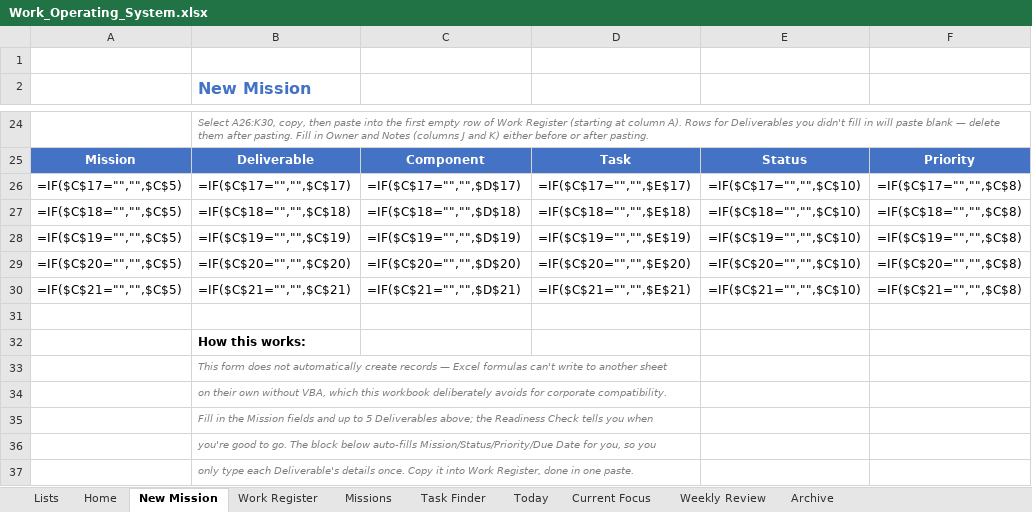
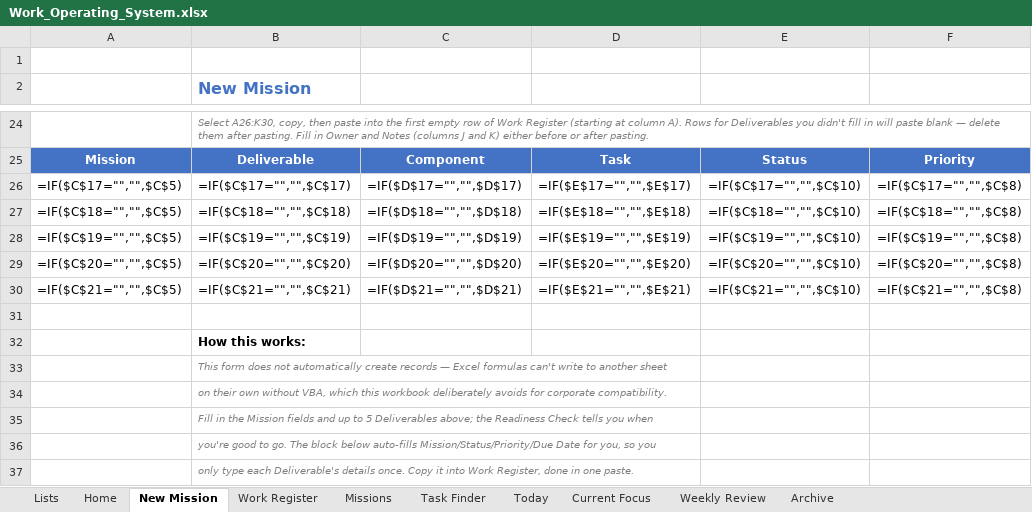
Before and after one commit to timjardenross/TJRHQ, an Excel workbook: Work_Operating_System.xlsx, sheet New Mission, drawn as a sheet; only a part is shown, gaps mark what is left out; values as stored, in another font and other column widths than the file's, no borders; formulas without a stored value are shown as written; the diff names each change by its address in the sheet, - before the commit and + after, or states it on an @@ line.

```diff
--- a/Work_Operating_System.xlsx (sheet New Mission)
+++ b/Work_Operating_System.xlsx (sheet New Mission)
-C26: =IF($C$17="","",$D$17)
+C26: =IF($D$17="","",$D$17)
-D26: =IF($C$17="","",$E$17)
+D26: =IF($E$17="","",$E$17)
-C27: =IF($C$18="","",$D$18)
+C27: =IF($D$18="","",$D$18)
-D27: =IF($C$18="","",$E$18)
+D27: =IF($E$18="","",$E$18)
-C28: =IF($C$19="","",$D$19)
+C28: =IF($D$19="","",$D$19)
-D28: =IF($C$19="","",$E$19)
+D28: =IF($E$19="","",$E$19)
-C29: =IF($C$20="","",$D$20)
+C29: =IF($D$20="","",$D$20)
-D29: =IF($C$20="","",$E$20)
+D29: =IF($E$20="","",$E$20)
-C30: =IF($C$21="","",$D$21)
+C30: =IF($D$21="","",$D$21)
-D30: =IF($C$21="","",$E$21)
+D30: =IF($E$21="","",$E$21)
```
